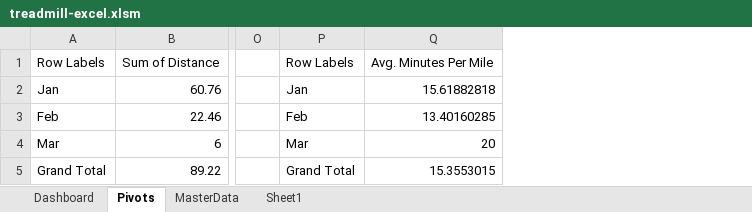
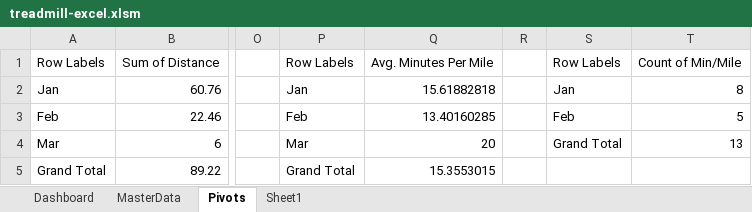
Before and after one commit to walkersoft/treadmill-excellence-vba, an Excel workbook: excel/treadmill-excel.xlsm, sheet Pivots, drawn as a sheet; only a part is shown, gaps mark what is left out; values as stored, in another font and other column widths than the file's, no borders; the diff names each change by its address in the sheet, - before the commit and + after, or states it on an @@ line.

```diff
--- a/excel/treadmill-excel.xlsm (sheet Pivots)
+++ b/excel/treadmill-excel.xlsm (sheet Pivots)
@@ sheet tab order changed: Dashboard | MasterData | Pivots | Sheet1 @@
+column R, empty
+column S, rows 1-4: Row Labels | Jan | Feb | Grand Total
+column T, rows 1-4: Count of Min/Mile | 8 | 5 | 13
```
Also changed, not shown: sheet Dashboard, sheet MasterData, charts or pictures, 5 other files.
